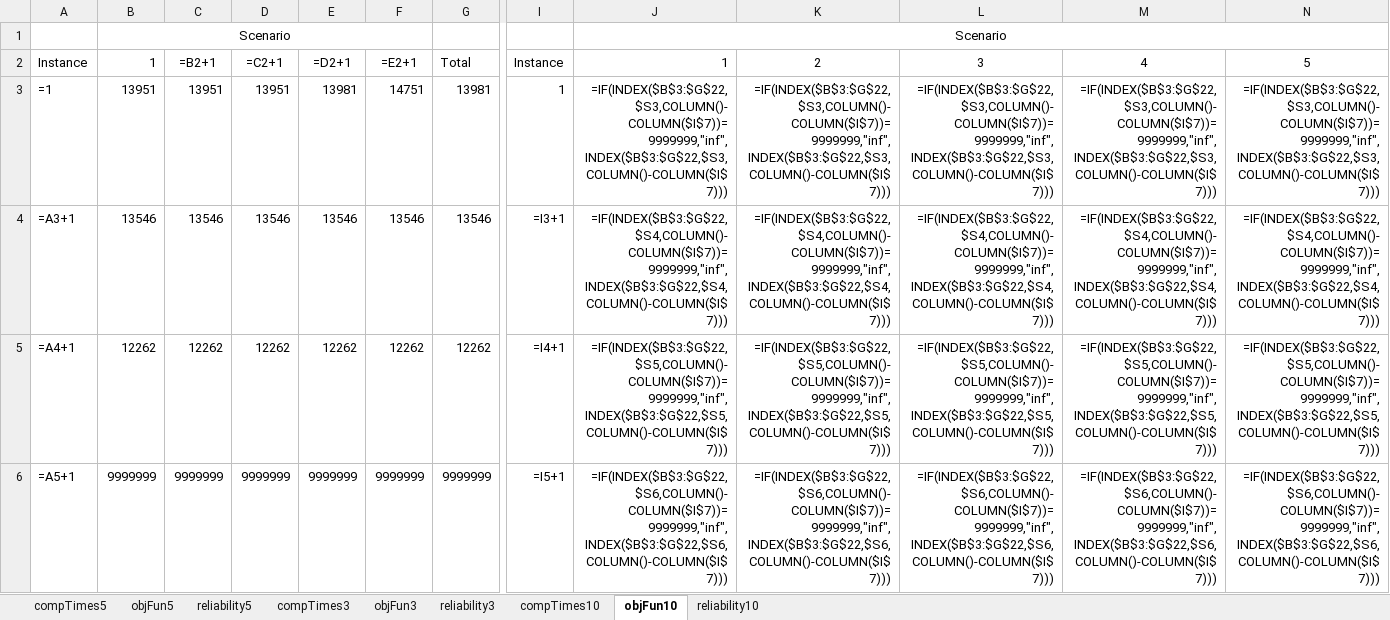
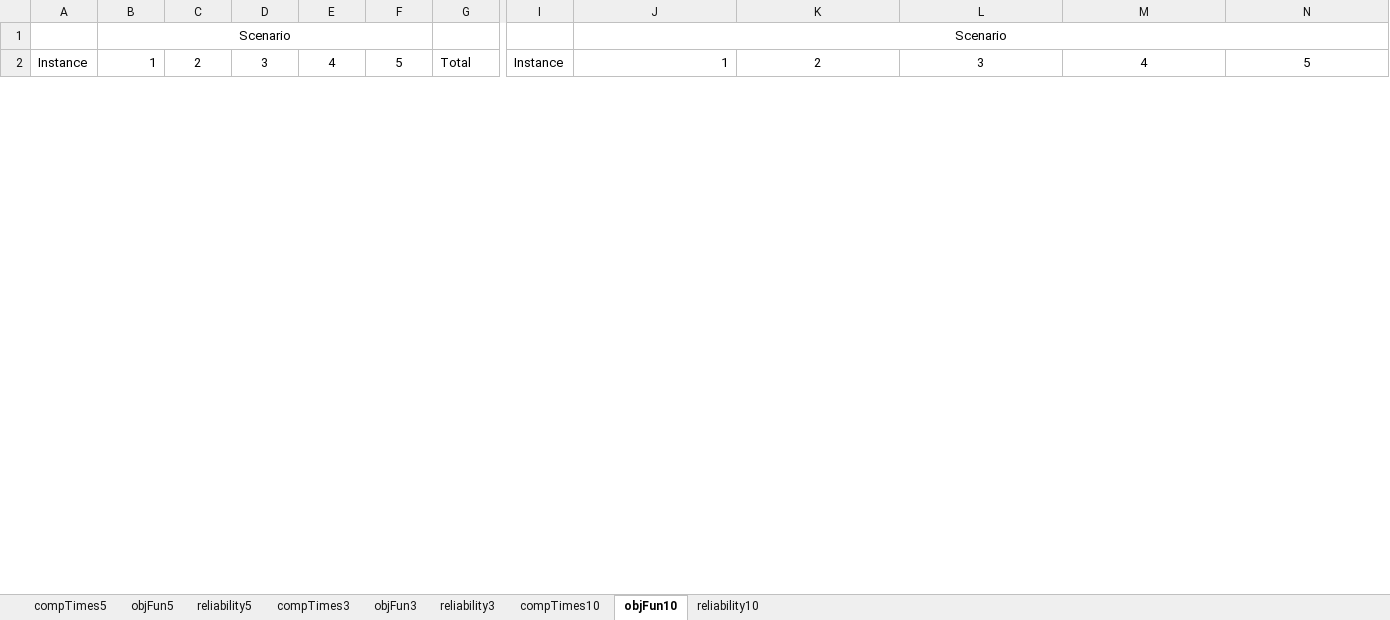
Before and after one commit to DCorredorM/SaRP, an Excel workbook: data/Networks/Chicago-Sketch/Results/Scenarios/summary.xlsx, sheet objFun10, drawn as a sheet; only a part is shown, gaps mark what is left out; values as stored, in another font and other column widths than the file's, no borders; formulas without a stored value are shown as written; removed rows and columns are numbered as before the commit, all else as after; rows hold the shown columns only; the diff covers the shown part only; the diff names each change by its address in the sheet, - before the commit and + after, or states it on an @@ line.

```diff
--- a/data/Networks/Chicago-Sketch/Results/Scenarios/summary.xlsx (sheet objFun10)
+++ b/data/Networks/Chicago-Sketch/Results/Scenarios/summary.xlsx (sheet objFun10)
-C2: =B2+1
+C2: 2
-D2: =C2+1
+D2: 3
-E2: =D2+1
+E2: 4
-F2: =E2+1
+F2: 5
-row 3: =1 | 13951 | 13951 | 13951 | 13981 | 14751 | 13981 | 1 | =IF(INDEX($B$3:$G$22,$S3,COLUMN()-COLUMN($I$7))=9999999,"inf",INDEX($B$3:$G$22,$S3,COLUMN()-COLUMN($I$7))) | =IF(INDEX($B$3:$G$22,$S3,COLUMN()-COLUMN($I$7))=9999999,"inf",INDEX($B$3:$G$22,$S3,COLUMN()-COLUMN($I$7))) | =IF(INDEX($B$3:$G$22,$S3,COLUMN()-COLUMN($I$7))=9999999,"inf",INDEX($B$3:$G$22,$S3,COLUMN()-COLUMN($I$7))) | =IF(INDEX($B$3:$G$22,$S3,COLUMN()-COLUMN($I$7))=9999999,"inf",INDEX($B$3:$G$22,$S3,COLUMN()-COLUMN($I$7))) | =IF(INDEX($B$3:$G$22,$S3,COLUMN()-COLUMN($I$7))=9999999,"inf",INDEX($B$3:$G$22,$S3,COLUMN()-COLUMN($I$7)))
-row 4: =A3+1 | 13546 | 13546 | 13546 | 13546 | 13546 | 13546 | =I3+1 | =IF(INDEX($B$3:$G$22,$S4,COLUMN()-COLUMN($I$7))=9999999,"inf",INDEX($B$3:$G$22,$S4,COLUMN()-COLUMN($I$7))) | =IF(INDEX($B$3:$G$22,$S4,COLUMN()-COLUMN($I$7))=9999999,"inf",INDEX($B$3:$G$22,$S4,COLUMN()-COLUMN($I$7))) | =IF(INDEX($B$3:$G$22,$S4,COLUMN()-COLUMN($I$7))=9999999,"inf",INDEX($B$3:$G$22,$S4,COLUMN()-COLUMN($I$7))) | =IF(INDEX($B$3:$G$22,$S4,COLUMN()-COLUMN($I$7))=9999999,"inf",INDEX($B$3:$G$22,$S4,COLUMN()-COLUMN($I$7))) | =IF(INDEX($B$3:$G$22,$S4,COLUMN()-COLUMN($I$7))=9999999,"inf",INDEX($B$3:$G$22,$S4,COLUMN()-COLUMN($I$7)))
-row 5: =A4+1 | 12262 | 12262 | 12262 | 12262 | 12262 | 12262 | =I4+1 | =IF(INDEX($B$3:$G$22,$S5,COLUMN()-COLUMN($I$7))=9999999,"inf",INDEX($B$3:$G$22,$S5,COLUMN()-COLUMN($I$7))) | =IF(INDEX($B$3:$G$22,$S5,COLUMN()-COLUMN($I$7))=9999999,"inf",INDEX($B$3:$G$22,$S5,COLUMN()-COLUMN($I$7))) | =IF(INDEX($B$3:$G$22,$S5,COLUMN()-COLUMN($I$7))=9999999,"inf",INDEX($B$3:$G$22,$S5,COLUMN()-COLUMN($I$7))) | =IF(INDEX($B$3:$G$22,$S5,COLUMN()-COLUMN($I$7))=9999999,"inf",INDEX($B$3:$G$22,$S5,COLUMN()-COLUMN($I$7))) | =IF(INDEX($B$3:$G$22,$S5,COLUMN()-COLUMN($I$7))=9999999,"inf",INDEX($B$3:$G$22,$S5,COLUMN()-COLUMN($I$7)))
-row 6: =A5+1 | 9999999 | 9999999 | 9999999 | 9999999 | 9999999 | 9999999 | =I5+1 | =IF(INDEX($B$3:$G$22,$S6,COLUMN()-COLUMN($I$7))=9999999,"inf",INDEX($B$3:$G$22,$S6,COLUMN()-COLUMN($I$7))) | =IF(INDEX($B$3:$G$22,$S6,COLUMN()-COLUMN($I$7))=9999999,"inf",INDEX($B$3:$G$22,$S6,COLUMN()-COLUMN($I$7))) | =IF(INDEX($B$3:$G$22,$S6,COLUMN()-COLUMN($I$7))=9999999,"inf",INDEX($B$3:$G$22,$S6,COLUMN()-COLUMN($I$7))) | =IF(INDEX($B$3:$G$22,$S6,COLUMN()-COLUMN($I$7))=9999999,"inf",INDEX($B$3:$G$22,$S6,COLUMN()-COLUMN($I$7))) | =IF(INDEX($B$3:$G$22,$S6,COLUMN()-COLUMN($I$7))=9999999,"inf",INDEX($B$3:$G$22,$S6,COLUMN()-COLUMN($I$7)))
```
Also changed, not shown: 10 added rows, 6 removed rows and 10 edited cells elsewhere in this sheet, sheet reliability5, sheet reliability10, sheet compTimes10, sheet objFun5, sheet compTimes5, sheet objFun3, 2 more sheets, 18 other files.
